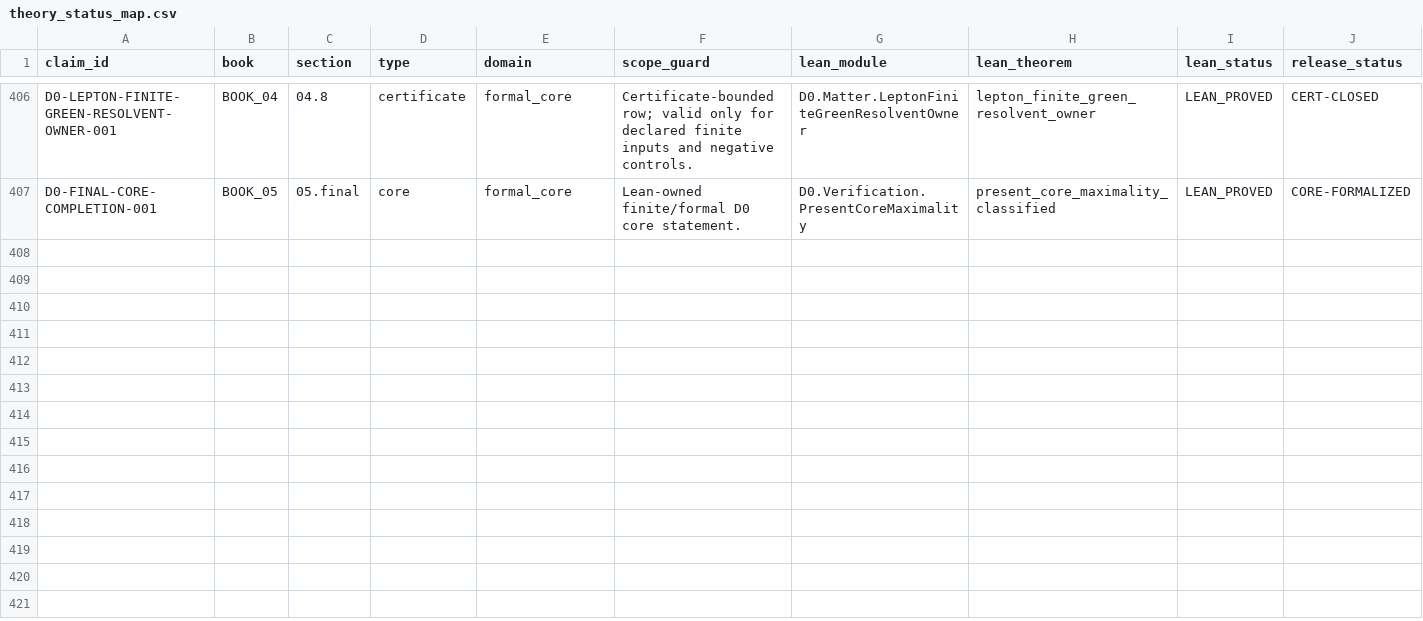
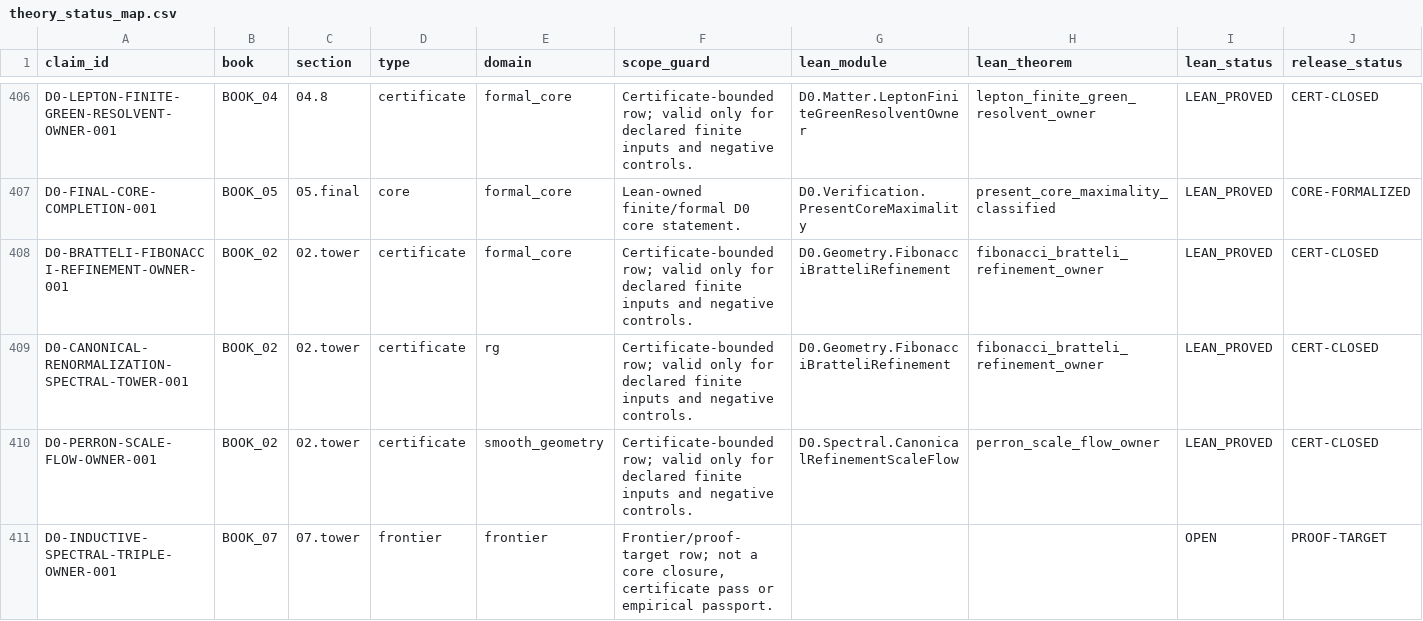
Before and after one commit to gvakhrushev/d0_15, a CSV file: 03_THEORY_MAP/theory_status_map.csv, drawn as a sheet; only a part is shown, gaps mark what is left out; rows hold the shown columns only; the diff names each change by its address in the sheet, - before the commit and + after, or states it on an @@ line.

```diff
--- a/03_THEORY_MAP/theory_status_map.csv
+++ b/03_THEORY_MAP/theory_status_map.csv
+row 408: D0-BRATTELI-FIBONACCI-REFINEMENT-OWNER-001 | BOOK_02 | 02.tower | certificate | formal_core | Certificate-bounded row; valid only for declared finite inputs and negative controls. | D0.Geometry.FibonacciBratteliRefinement | fibonacci_bratteli_refinement_owner | LEAN_PROVED | CERT-CLOSED
+row 409: D0-CANONICAL-RENORMALIZATION-SPECTRAL-TOWER-001 | BOOK_02 | 02.tower | certificate | rg | Certificate-bounded row; valid only for declared finite inputs and negative controls. | D0.Geometry.FibonacciBratteliRefinement | fibonacci_bratteli_refinement_owner | LEAN_PROVED | CERT-CLOSED
+row 410: D0-PERRON-SCALE-FLOW-OWNER-001 | BOOK_02 | 02.tower | certificate | smooth_geometry | Certificate-bounded row; valid only for declared finite inputs and negative controls. | D0.Spectral.CanonicalRefinementScaleFlow | perron_scale_flow_owner | LEAN_PROVED | CERT-CLOSED
+row 411: D0-INDUCTIVE-SPECTRAL-TRIPLE-OWNER-001 | BOOK_07 | 07.tower | frontier | frontier | Frontier/proof-target row; not a core closure, certificate pass or empirical passport. |  |  | OPEN | PROOF-TARGET
```
Also changed, not shown: 09_LEAN_FORMALIZATION/docs/CLAIM_TO_LEAN_MAP.csv, 19 other files.
